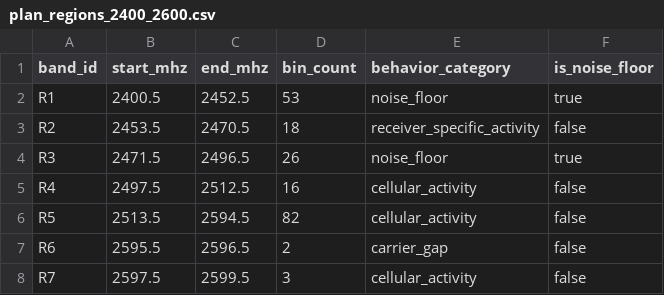
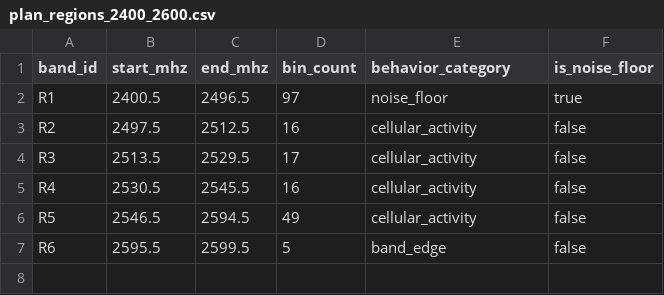
Before and after one commit to Demii-7/spectrum-usage, a CSV file: evaluation/analysis/plan_regions_2400_2600.csv, drawn as a sheet.

```diff
--- a/evaluation/analysis/plan_regions_2400_2600.csv
+++ b/evaluation/analysis/plan_regions_2400_2600.csv
@@ -1,8 +1,7 @@
 band_id,start_mhz,end_mhz,bin_count,behavior_category,is_noise_floor
-R1,2400.5,2452.5,53,noise_floor,true
-R2,2453.5,2470.5,18,receiver_specific_activity,false
-R3,2471.5,2496.5,26,noise_floor,true
-R4,2497.5,2512.5,16,cellular_activity,false
-R5,2513.5,2594.5,82,cellular_activity,false
-R6,2595.5,2596.5,2,carrier_gap,false
-R7,2597.5,2599.5,3,cellular_activity,false
+R1,2400.5,2496.5,97,noise_floor,true
+R2,2497.5,2512.5,16,cellular_activity,false
+R3,2513.5,2529.5,17,cellular_activity,false
+R4,2530.5,2545.5,16,cellular_activity,false
+R5,2546.5,2594.5,49,cellular_activity,false
+R6,2595.5,2599.5,5,band_edge,false
```
